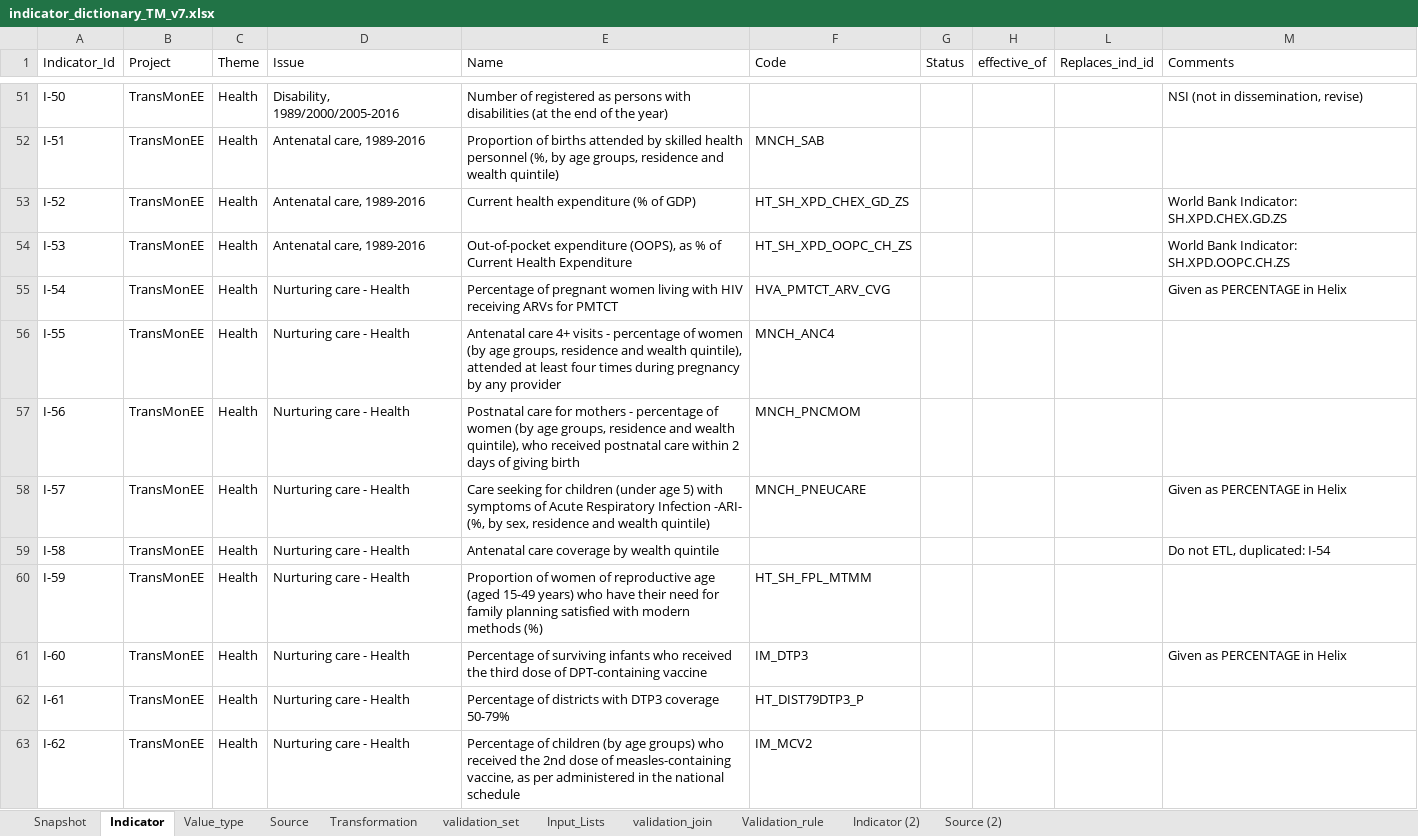
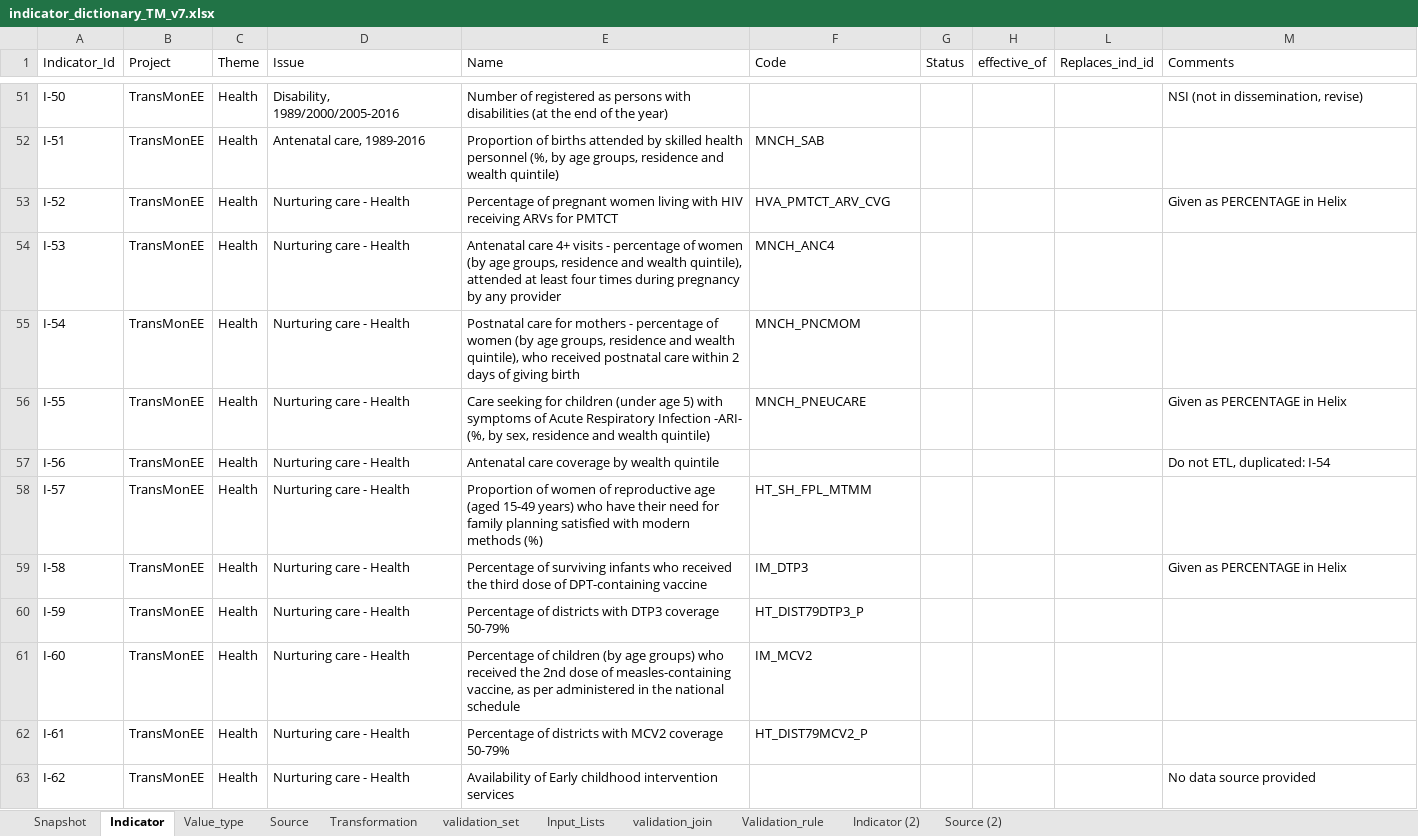
Before and after one commit to UNICEFECAR/data-etl, an Excel workbook: tmee/data_in/data_dictionary/indicator_dictionary_TM_v7.xlsx, sheet Indicator, drawn as a sheet; only a part is shown, gaps mark what is left out; values as stored, in another font and other column widths than the file's, no cell formats; the diff covers the shown part only; the diff names each change by its address in the sheet, - before the commit and + after, or states it on an @@ line.

Commit message:
indicators added for Health System

```diff
--- a/tmee/data_in/data_dictionary/indicator_dictionary_TM_v7.xlsx (sheet Indicator)
+++ b/tmee/data_in/data_dictionary/indicator_dictionary_TM_v7.xlsx (sheet Indicator)
-D53:D54 (Issue): Antenatal care, 1989-2016
+D53:D54 (Issue): Nurturing care - Health
-E53 (Name): Current health expenditure (% of GDP)
+E53 (Name): Percentage of pregnant women living with HIV receiving ARVs for PMTCT
-F53 (Code): HT_SH_XPD_CHEX_GD_ZS
+F53 (Code): HVA_PMTCT_ARV_CVG
-M53 (Comments): World Bank Indicator: SH.XPD.CHEX.GD.ZS
+M53 (Comments): Given as PERCENTAGE in Helix
-E54 (Name): Out-of-pocket expenditure (OOPS), as % of Current Health Expenditure
+E54 (Name): Antenatal care 4+ visits - percentage of women (by age groups, residence and wealth quintile), attended at least four times during pregnancy by any provider
-F54 (Code): HT_SH_XPD_OOPC_CH_ZS
+F54 (Code): MNCH_ANC4
-M54 (Comments): World Bank Indicator: SH.XPD.OOPC.CH.ZS
+M54 (Comments): (empty)
-E55 (Name): Percentage of pregnant women living with HIV receiving ARVs for PMTCT
+E55 (Name): Postnatal care for mothers - percentage of women (by age groups, residence and wealth quintile), who received postnatal care within 2 days of giving birth
-F55 (Code): HVA_PMTCT_ARV_CVG
+F55 (Code): MNCH_PNCMOM
-M55 (Comments): Given as PERCENTAGE in Helix
+M55 (Comments): (empty)
-E56 (Name): Antenatal care 4+ visits - percentage of women (by age groups, residence and wealth quintile), attended at least four times during pregnancy by any provider
+E56 (Name): Care seeking for children (under age 5) with symptoms of Acute Respiratory Infection -ARI- (%, by sex, residence and wealth quintile)
-F56 (Code): MNCH_ANC4
+F56 (Code): MNCH_PNEUCARE
-M56 (Comments): (empty)
+M56 (Comments): Given as PERCENTAGE in Helix
-E57 (Name): Postnatal care for mothers - percentage of women (by age groups, residence and wealth quintile), who received postnatal care within 2 days of giving birth
+E57 (Name): Antenatal care coverage by wealth quintile
-F57 (Code): MNCH_PNCMOM
+F57 (Code): (empty)
-M57 (Comments): (empty)
+M57 (Comments): Do not ETL, duplicated: I-54
-E58 (Name): Care seeking for children (under age 5) with symptoms of Acute Respiratory Infection -ARI- (%, by sex, residence and wealth quintile)
+E58 (Name): Proportion of women of reproductive age (aged 15-49 years) who have their need for family planning satisfied with modern methods (%)
-F58 (Code): MNCH_PNEUCARE
+F58 (Code): HT_SH_FPL_MTMM
-M58 (Comments): Given as PERCENTAGE in Helix
+M58 (Comments): (empty)
-E59 (Name): Antenatal care coverage by wealth quintile
+E59 (Name): Percentage of surviving infants who received the third dose of DPT-containing vaccine
-F59 (Code): (empty)
+F59 (Code): IM_DTP3
-M59 (Comments): Do not ETL, duplicated: I-54
+M59 (Comments): Given as PERCENTAGE in Helix
-E60 (Name): Proportion of women of reproductive age (aged 15-49 years) who have their need for family planning satisfied with modern methods (%)
+E60 (Name): Percentage of districts with DTP3 coverage 50-79%
-F60 (Code): HT_SH_FPL_MTMM
+F60 (Code): HT_DIST79DTP3_P
-E61 (Name): Percentage of surviving infants who received the third dose of DPT-containing vaccine
+E61 (Name): Percentage of children (by age groups) who received the 2nd dose of measles-containing vaccine, as per administered in the national schedule
-F61 (Code): IM_DTP3
+F61 (Code): IM_MCV2
-M61 (Comments): Given as PERCENTAGE in Helix
+M61 (Comments): (empty)
-E62 (Name): …districts with DTP3 coverage 50-79%
+E62 (Name): …districts with MCV2 coverage 50-79%
-F62 (Code): HT_DIST79DTP3_P
+F62 (Code): HT_DIST79MCV2_P
-E63 (Name): Percentage of children (by age groups) who received the 2nd dose of measles-containing vaccine, as per administered in the national schedule
+E63 (Name): Availability of Early childhood intervention services
-F63 (Code): IM_MCV2
+F63 (Code): (empty)
-M63 (Comments): (empty)
+M63 (Comments): No data source provided
```
Also changed, not shown: 12 added rows, 5 removed rows and 1152 edited cells elsewhere in this sheet, sheet Snapshot, sheet Source, sheet Value_type, cell formats, formulas that keep their value.
